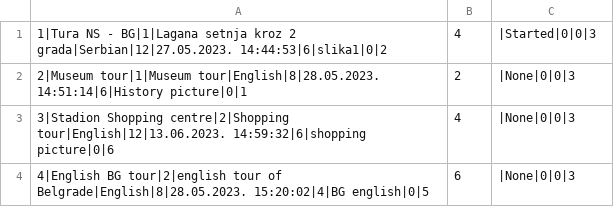
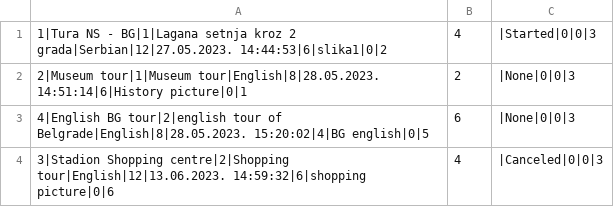
Before and after one commit to breskva01/SIMS-Projekat-Grupa4-TimD, a CSV file: InitialProject/InitialProject/Resources/Data/tours.csv, drawn as a sheet; removed rows and columns are numbered as before the commit, all else as after; the diff names each change by its address in the sheet, - before the commit and + after, or states it on an @@ line.

```diff
--- a/InitialProject/InitialProject/Resources/Data/tours.csv
+++ b/InitialProject/InitialProject/Resources/Data/tours.csv
-row 3: 3|Stadion Shopping centre|2|Shopping tour|English|12|13.06.2023. 14:59:32|6|shopping picture|0|6 | 4 | |None|0|0|3
+row 4: 3|Stadion Shopping centre|2|Shopping tour|English|12|13.06.2023. 14:59:32|6|shopping picture|0|6 | 4 | |Canceled|0|0|3
```
Also changed, not shown: InitialProject/InitialProject/Resources/Data/accommodationReservations.csv, 8 other files.
